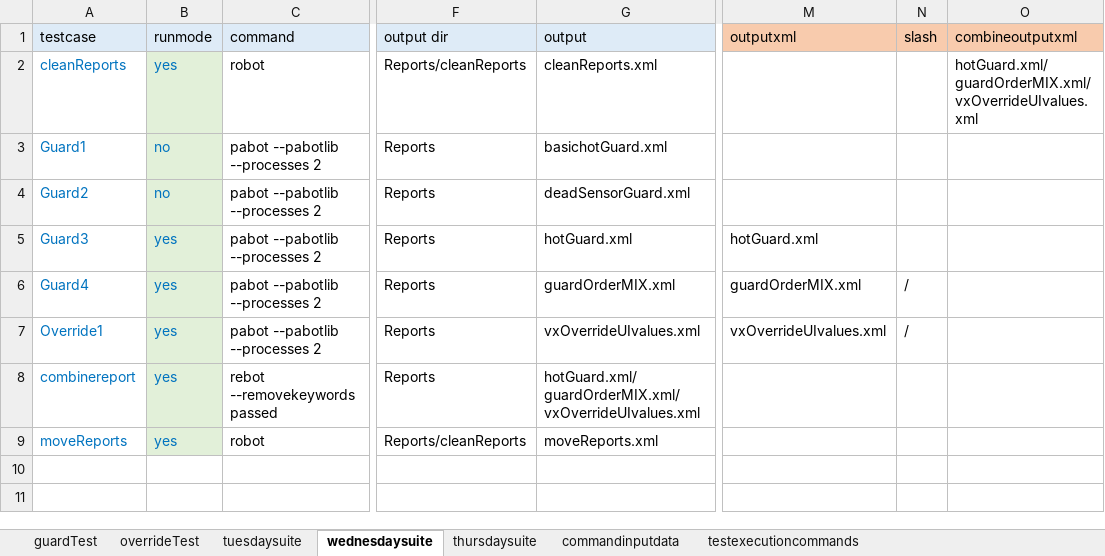
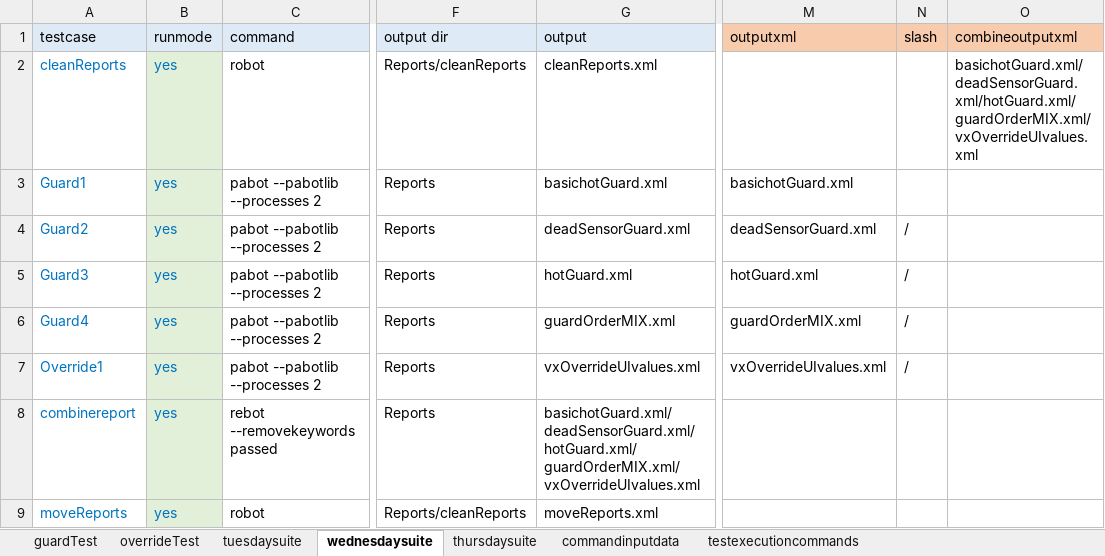
Before and after one commit to ananiac/AuQA, an Excel workbook: Inputs/testInputs.xlsx, sheet wednesdaysuite, drawn as a sheet; only a part is shown, gaps mark what is left out; values as stored, in another font and other column widths than the file's, no borders; the diff names each change by its address in the sheet, - before the commit and + after, or states it on an @@ line.

Commit message:
AUQA-73_excelFormula5

```diff
--- a/Inputs/testInputs.xlsx (sheet wednesdaysuite)
+++ b/Inputs/testInputs.xlsx (sheet wednesdaysuite)
-O2 (combineoutputxml): hotGuard.xml/guardOrderMIX.xml/vxOverrideUIvalues.xml
+O2 (combineoutputxml): basichotGuard.xml/deadSensorGuard.xml/hotGuard.xml/guardOrderMIX.xml/vxOverrideUIvalues.xml
-B3:B4 (runmode): no
+B3:B4 (runmode): yes
-M3 (outputxml): (empty)
+M3 (outputxml): basichotGuard.xml
-M4 (outputxml): (empty)
+M4 (outputxml): deadSensorGuard.xml
-N4:N5 (slash): (empty)
+N4:N5 (slash): /
-G8 (output): hotGuard.xml/guardOrderMIX.xml/vxOverrideUIvalues.xml
+G8 (output): basichotGuard.xml/deadSensorGuard.xml/hotGuard.xml/guardOrderMIX.xml/vxOverrideUIvalues.xml
```
Also changed, not shown: sheet tuesdaysuite, 6 other files.
